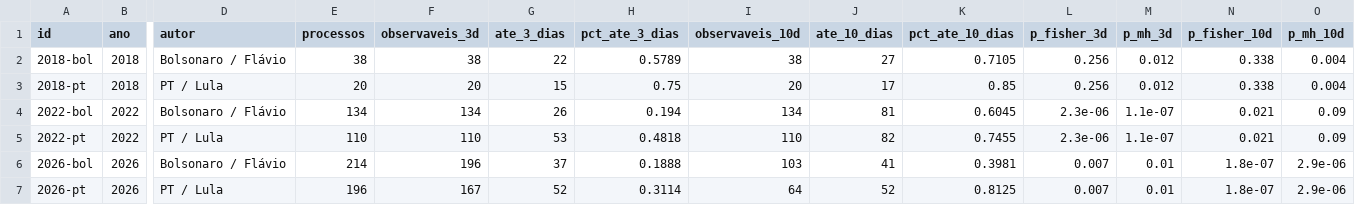
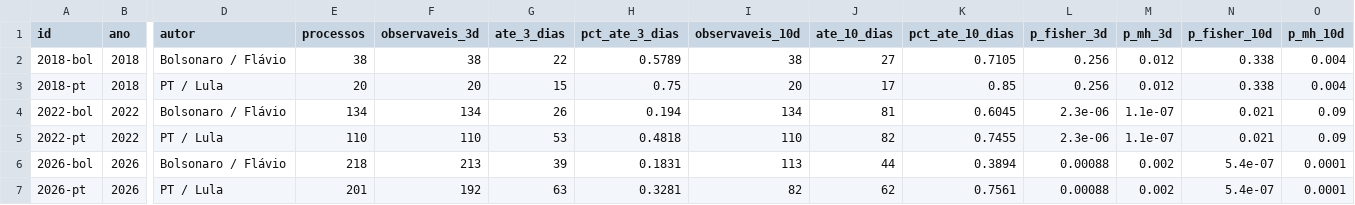
Before and after one commit to celsodeos/Monitoramento-TSE-BR, a CSV file: dados/derivados/2t_velocidade.csv, drawn as a sheet; only a part is shown, gaps mark what is left out; the diff names each change by its address in the sheet, - before the commit and + after, or states it on an @@ line.

```diff
--- a/dados/derivados/2t_velocidade.csv
+++ b/dados/derivados/2t_velocidade.csv
-E6 (processos): 214
+E6 (processos): 218
-F6 (observaveis_3d): 196
+F6 (observaveis_3d): 213
-G6 (ate_3_dias): 37
+G6 (ate_3_dias): 39
-H6 (pct_ate_3_dias): 0.1888
+H6 (pct_ate_3_dias): 0.1831
-I6 (observaveis_10d): 103
+I6 (observaveis_10d): 113
-J6 (ate_10_dias): 41
+J6 (ate_10_dias): 44
-K6 (pct_ate_10_dias): 0.3981
+K6 (pct_ate_10_dias): 0.3894
-L6:L7 (p_fisher_3d): 0.007
+L6:L7 (p_fisher_3d): 0.00088
-M6:M7 (p_mh_3d): 0.01
+M6:M7 (p_mh_3d): 0.002
-N6:N7 (p_fisher_10d): 1.8e-07
+N6:N7 (p_fisher_10d): 5.4e-07
-O6:O7 (p_mh_10d): 2.9e-06
+O6:O7 (p_mh_10d): 0.0001
-E7 (processos): 196
+E7 (processos): 201
-F7 (observaveis_3d): 167
+F7 (observaveis_3d): 192
-G7 (ate_3_dias): 52
+G7 (ate_3_dias): 63
-H7 (pct_ate_3_dias): 0.3114
+H7 (pct_ate_3_dias): 0.3281
-I7 (observaveis_10d): 64
+I7 (observaveis_10d): 82
-J7 (ate_10_dias): 52
+J7 (ate_10_dias): 62
-K7 (pct_ate_10_dias): 0.8125
+K7 (pct_ate_10_dias): 0.7561
```
Also changed, not shown: dados/derivados/2t_relatores.csv, dados/derivados/numeros_datajud_tse.csv, 25 other files.
